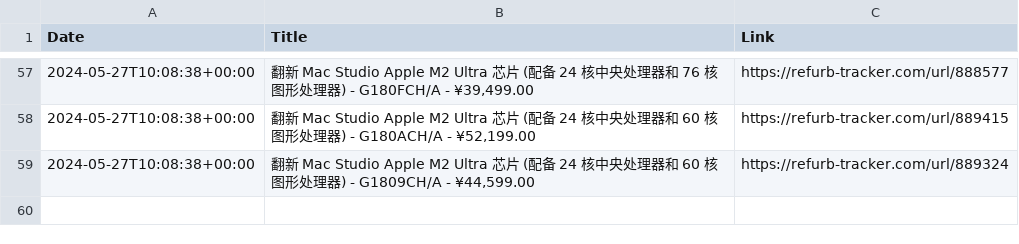
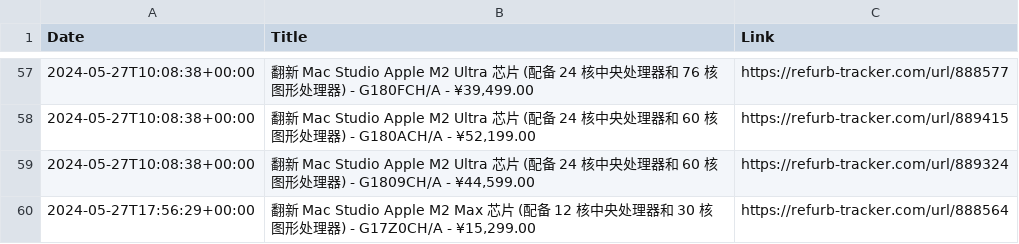
Before and after one commit to felconmar/refurb-tracker-history, a CSV file: data/cn/refurb_tracker_macstudio.csv, drawn as a sheet; only a part is shown, gaps mark what is left out; the diff names each change by its address in the sheet, - before the commit and + after, or states it on an @@ line.

```diff
--- a/data/cn/refurb_tracker_macstudio.csv
+++ b/data/cn/refurb_tracker_macstudio.csv
+row 60: 2024-05-27T17:56:29+00:00 | 翻新 Mac Studio Apple M2 Max 芯片 (配备 12 核中央处理器和 30 核图形处理器) - G17Z0CH/A - ¥15,299.00 | https://refurb-tracker.com/url/888564
```
Also changed, not shown: 1 other file.
